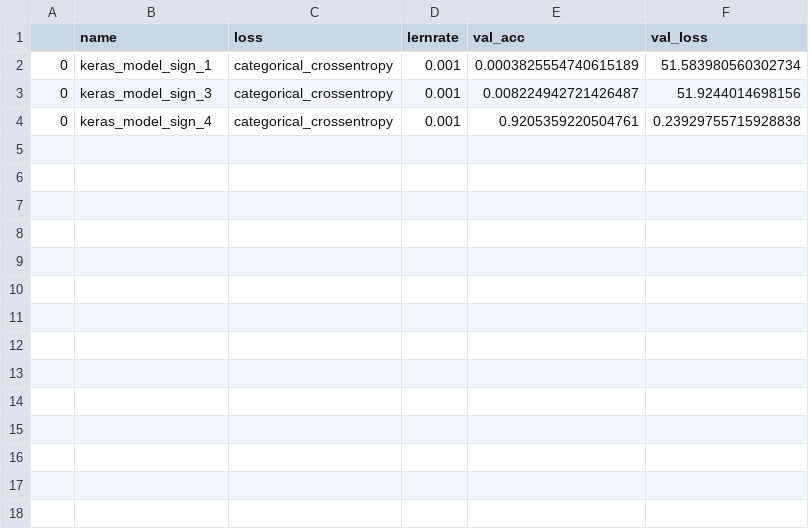
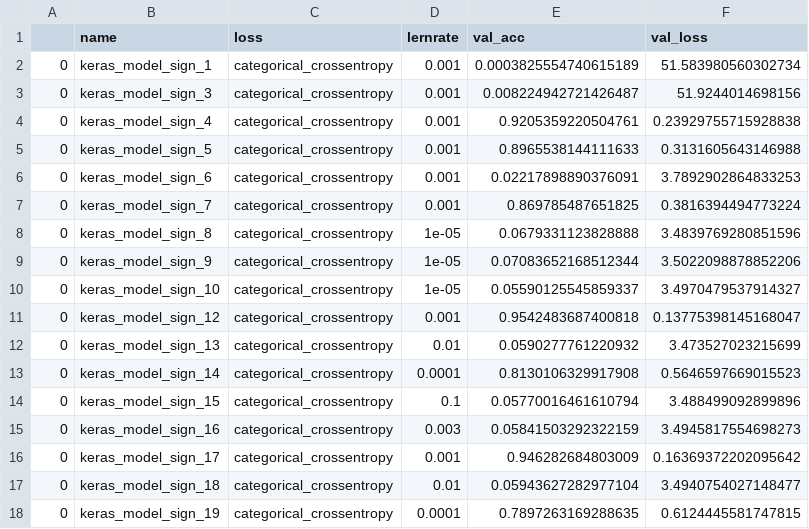
Before and after one commit to romeolandry/Verkehrszeichenerkennung, a CSV file: performance/performance_models.csv, drawn as a sheet.

```diff
--- a/performance/performance_models.csv
+++ b/performance/performance_models.csv
@@ -4 +4,15 @@
 0;keras_model_sign_4;categorical_crossentropy;0.001;0.9205359220504761;0.23929755715928838
+0;keras_model_sign_5;categorical_crossentropy;0.001;0.8965538144111633;0.3131605643146988
+0;keras_model_sign_6;categorical_crossentropy;0.001;0.02217898890376091;3.7892902864833253
+0;keras_model_sign_7;categorical_crossentropy;0.001;0.869785487651825;0.3816394494773224
+0;keras_model_sign_8;categorical_crossentropy;1e-05;0.0679331123828888;3.4839769280851596
+0;keras_model_sign_9;categorical_crossentropy;1e-05;0.07083652168512344;3.5022098878852206
+0;keras_model_sign_10;categorical_crossentropy;1e-05;0.05590125545859337;3.4970479537914327
+0;keras_model_sign_12;categorical_crossentropy;0.001;0.9542483687400818;0.13775398145168047
+0;keras_model_sign_13;categorical_crossentropy;0.01;0.0590277761220932;3.473527023215699
+0;keras_model_sign_14;categorical_crossentropy;0.0001;0.8130106329917908;0.5646597669015523
+0;keras_model_sign_15;categorical_crossentropy;0.1;0.05770016461610794;3.488499092899896
+0;keras_model_sign_16;categorical_crossentropy;0.003;0.05841503292322159;3.4945817554698273
+0;keras_model_sign_17;categorical_crossentropy;0.001;0.946282684803009;0.16369372202095642
+0;keras_model_sign_18;categorical_crossentropy;0.01;0.05943627282977104;3.4940754027148477
+0;keras_model_sign_19;categorical_crossentropy;0.0001;0.7897263169288635;0.6124445581747815
```
Also changed, not shown: 4 other files.
